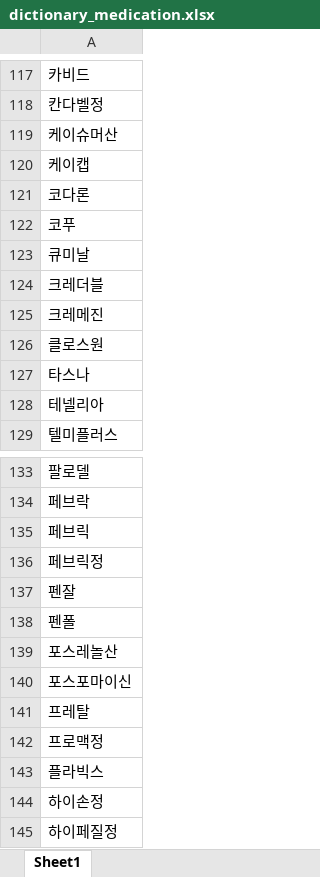
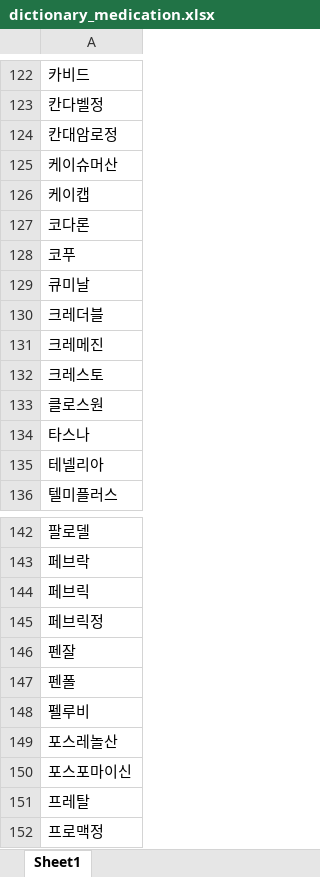
Before and after one commit to rkiee/project-emr2kcd-dataset, an Excel workbook: dictionary_medication.xlsx, sheet Sheet1, drawn as a sheet; only a part is shown, gaps mark what is left out; the shorter side is filled out with more unchanged rows; values as stored, in another font and other column widths than the file's, no borders; the diff covers the shown part only; the diff names each change by its address in the sheet, - before the commit and + after, or states it on an @@ line.

```diff
--- a/dictionary_medication.xlsx (sheet Sheet1)
+++ b/dictionary_medication.xlsx (sheet Sheet1)
+row 124: 칸대암로정
+row 132: 크레스토
+row 148: 펠루비
```
Also changed, not shown: 7 added rows elsewhere in this sheet, dictionary.xlsx, stopwords.xlsx.
